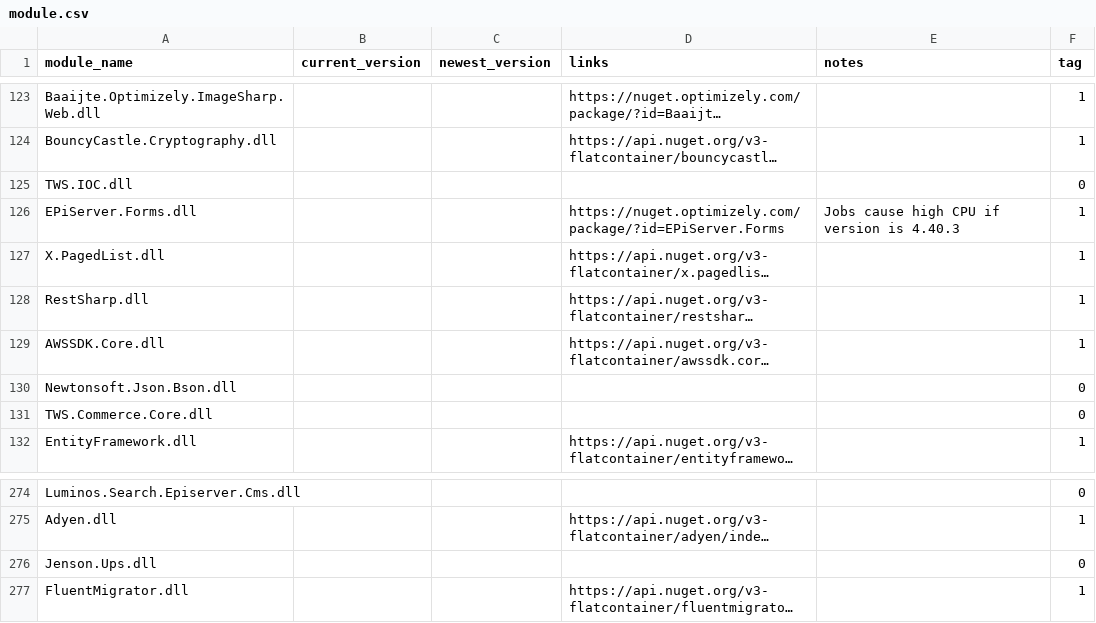
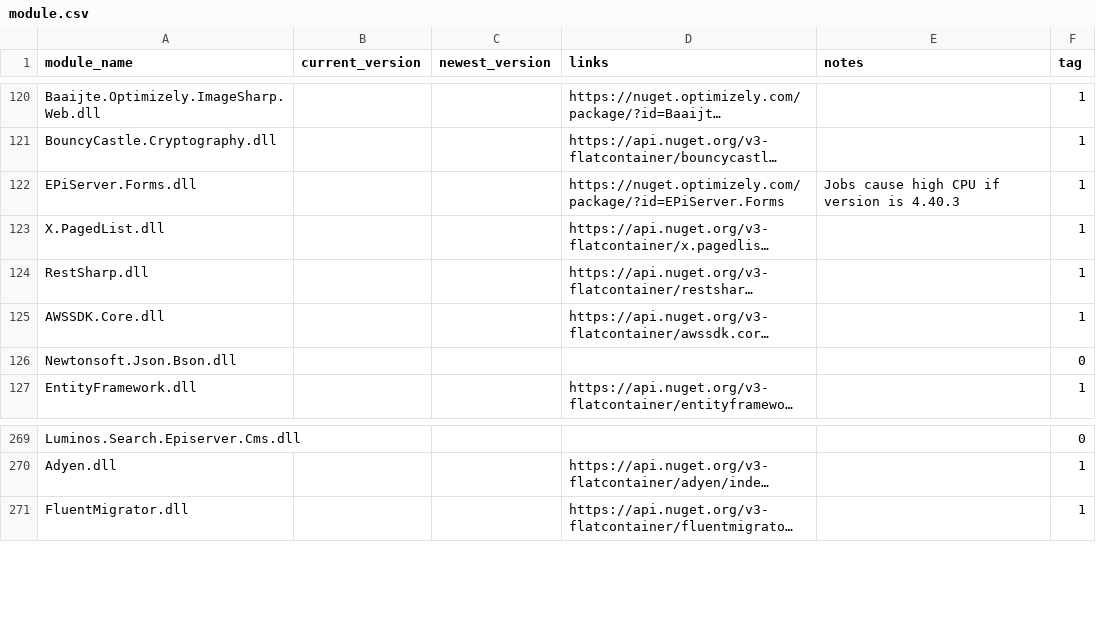
Before and after one commit to diepnt90/SiteAudit, a CSV file: module.csv, drawn as a sheet; only a part is shown, gaps mark what is left out; long unchanged cells end in …; removed rows and columns are numbered as before the commit, all else as after; the diff covers the shown part only; the diff names each change by its address in the sheet, - before the commit and + after, or states it on an @@ line.

```diff
--- a/module.csv
+++ b/module.csv
-row 125: TWS.IOC.dll |  |  |  |  | 0
-row 131: TWS.Commerce.Core.dll |  |  |  |  | 0
-row 276: Jenson.Ups.dll |  |  |  |  | 0
```
Also changed, not shown: 62 added rows and 9 removed rows elsewhere in this file.
